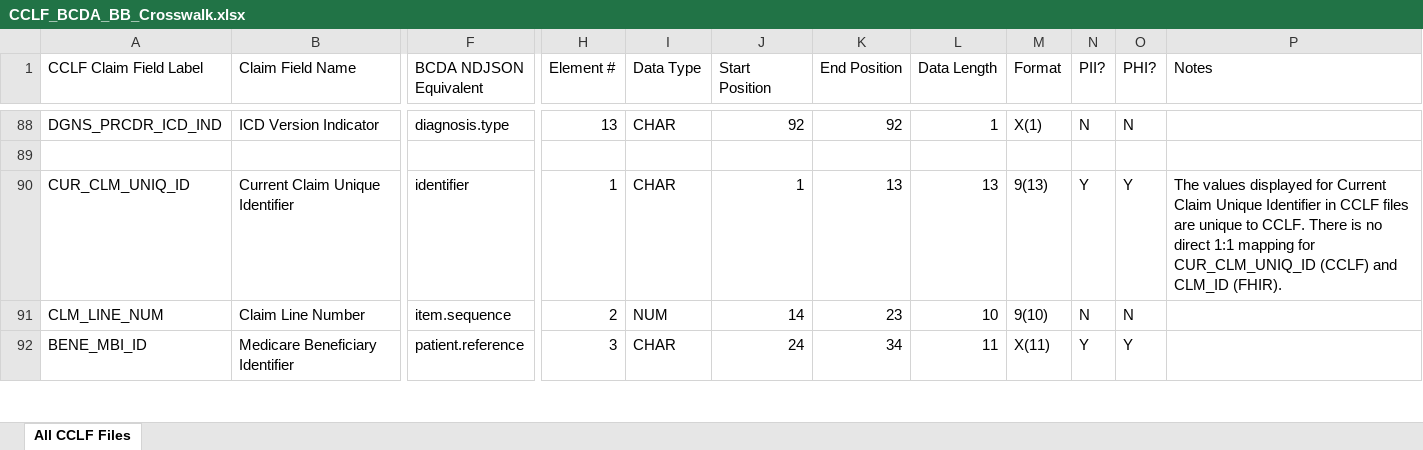
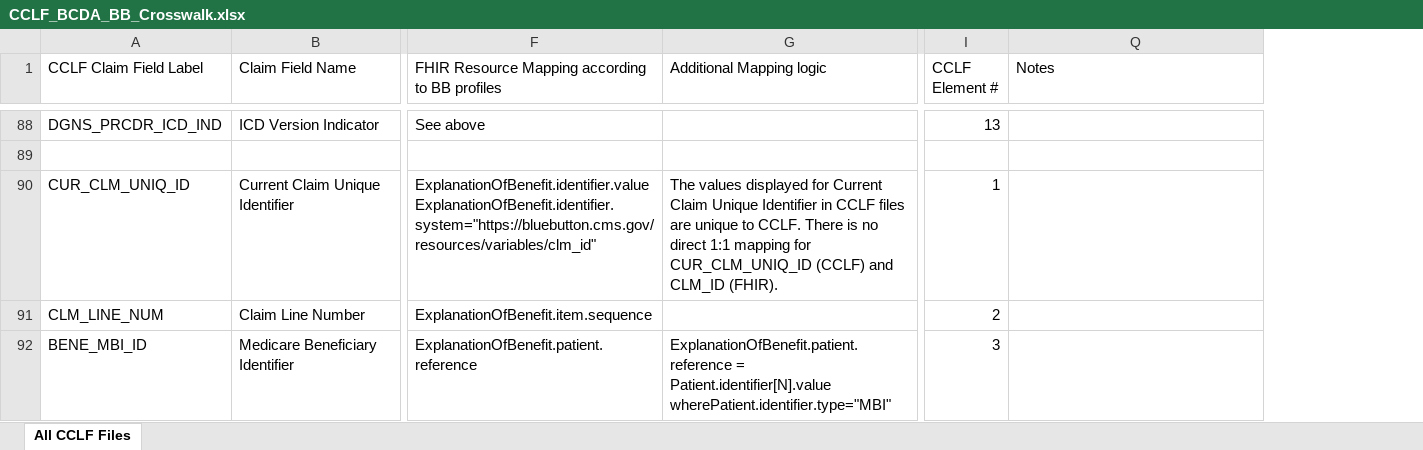
Before and after one commit to CMSgov/bcda-static-site, an Excel workbook: assets/data/CCLF_BCDA_BB_Crosswalk.xlsx, sheet All CCLF Files, drawn as a sheet; only a part is shown, gaps mark what is left out; values as stored, in another font and other column widths than the file's, no cell formats; removed rows and columns are numbered as before the commit, all else as after; ↵ is a line break in a cell; the diff covers the shown part only; the diff names each change by its address in the sheet, - before the commit and + after, or states it on an @@ line.

Commit message:
BCDA-3433 Feature: Replace old Data Dictionary File with V2.0 (#70)
* Replaced old Data Dictionary with Version 2 File

* I kept the mapping for Current Claim Unique ID as in the original, but surfaced the note about the mapping not being 1:1 in each relevant field in the spreadsheet

```diff
--- a/assets/data/CCLF_BCDA_BB_Crosswalk.xlsx (sheet All CCLF Files)
+++ b/assets/data/CCLF_BCDA_BB_Crosswalk.xlsx (sheet All CCLF Files)
-column F (BCDA NDJSON Equivalent), rows 88-92: diagnosis.type |  | identifier | item.sequence | patient.reference
+column F, row 1: FHIR Resource Mapping according to BB profiles; rows 88-92: See above |  | ExplanationOfBenefit.identifier.value ↵ ExplanationOfBenefit.identifier.system="https://bluebutton.cms.gov/resources/variables/clm_id" | ExplanationOfBenefit.item.sequence | ExplanationOfBenefit.patient.reference
+column G (Additional Mapping logic), rows 90-92: The values displayed for Current Claim Unique Identifier in CCLF files are unique to CCLF. There is no direct 1:1 mapping for CUR_CLM_UNIQ_ID (CCLF) and CLM_ID (FHIR). |  | ExplanationOfBenefit.patient.reference = Patient.identifier[N].value wherePatient.identifier.type="MBI"
-column I (Data Type), rows 88-92: CHAR |  | CHAR | NUM | CHAR
@@ column J (Start Position) hidden, rows 88-92: 92 |  | 1 | 14 | 24 @@
@@ column K (End Position) hidden, rows 88-92: 92 |  | 13 | 23 | 34 @@
@@ column L (Data Length) hidden, rows 88-92: 1 |  | 13 | 10 | 11 @@
@@ column M (Format) hidden, rows 88-92: X(1) |  | 9(13) | 9(10) | X(11) @@
@@ column N (PII?) hidden, rows 88-92: N |  | Y | N | Y @@
@@ column O (PHI?) hidden, rows 88-92: N |  | Y | N | Y @@
-I1: Element #
+I1: CCLF ↵ Element #
-Q90 (Notes): The values displayed for Current Claim Unique Identifier in CCLF files are unique to CCLF. There is no direct 1:1 mapping for CUR_CLM_UNIQ_ID (CCLF) and CLM_ID (FHIR).
+Q90 (Notes): (empty)
```
Also changed, not shown: 38 edited cells elsewhere in this sheet, cell formats, hidden cells.
